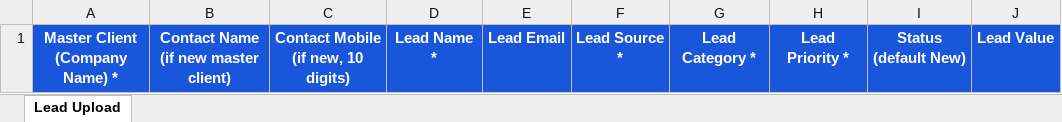
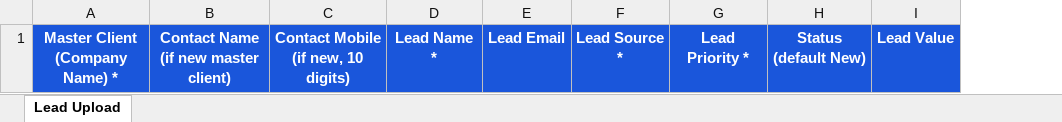
Before and after one commit to Santhosh-Flutter-Developer/Lead_Capture, an Excel workbook: assets/templates/lead_upload_template.xlsx, sheet Lead Upload, drawn as a sheet; only a part is shown; values as stored, in another font and other column widths than the file's, no borders; the diff names each change by its address in the sheet, - before the commit and + after, or states it on an @@ line.

```diff
--- a/assets/templates/lead_upload_template.xlsx (sheet Lead Upload)
+++ b/assets/templates/lead_upload_template.xlsx (sheet Lead Upload)
-column G, row 1: Lead Category *
```
Also changed, not shown: assets/templates/lead_upload_template_with_data.xlsx, assets/templates/master_client_upload_template.xlsx, 36 other files.
